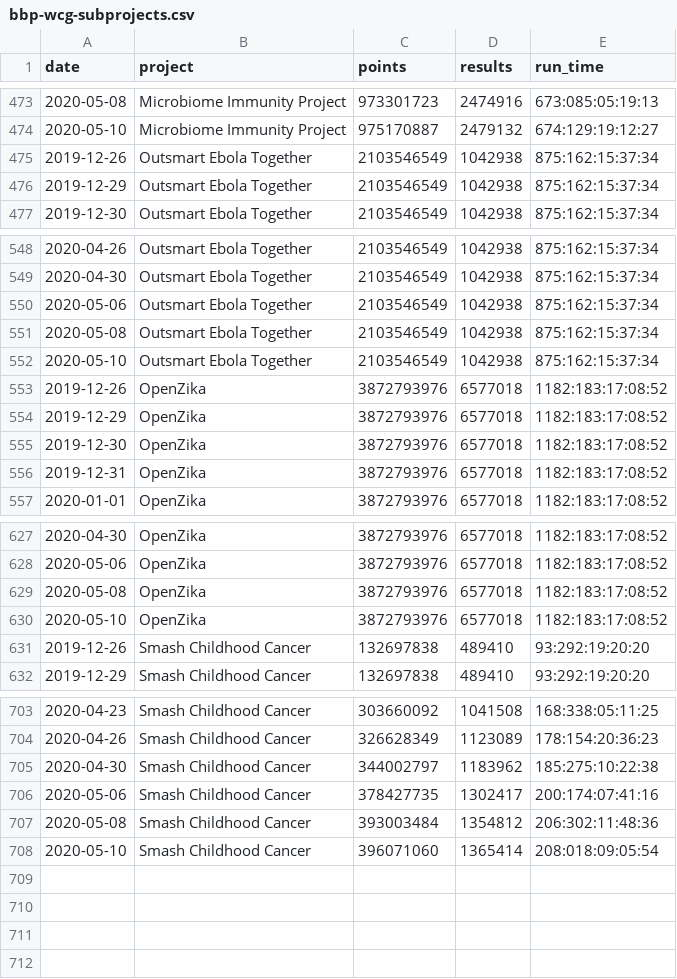
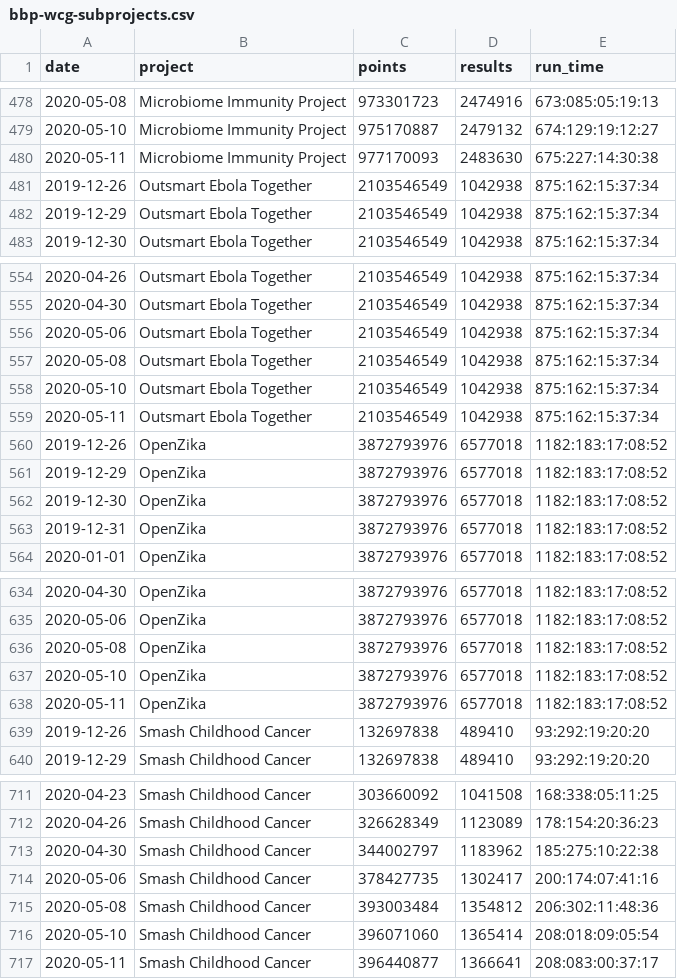
Before and after one commit to biblepay-community/bbp_stats, a CSV file: bbp-wcg-subprojects.csv, drawn as a sheet; only a part is shown, gaps mark what is left out; the diff covers the shown part only.

```diff
--- a/bbp-wcg-subprojects.csv
+++ b/bbp-wcg-subprojects.csv
@@ -474,2 +479,3 @@ date,project,points,results,run_time
 2020-05-10,Microbiome Immunity Project,975170887,2479132,674:129:19:12:27
+2020-05-11,Microbiome Immunity Project,977170093,2483630,675:227:14:30:38
 2019-12-26,Outsmart Ebola Together,2103546549,1042938,875:162:15:37:34
@@ -552,2 +558,3 @@ date,project,points,results,run_time
 2020-05-10,Outsmart Ebola Together,2103546549,1042938,875:162:15:37:34
+2020-05-11,Outsmart Ebola Together,2103546549,1042938,875:162:15:37:34
 2019-12-26,OpenZika,3872793976,6577018,1182:183:17:08:52
@@ -630,2 +637,3 @@ date,project,points,results,run_time
 2020-05-10,OpenZika,3872793976,6577018,1182:183:17:08:52
+2020-05-11,OpenZika,3872793976,6577018,1182:183:17:08:52
 2019-12-26,Smash Childhood Cancer,132697838,489410,93:292:19:20:20
@@ -708 +716,2 @@ date,project,points,results,run_time
 2020-05-10,Smash Childhood Cancer,396071060,1365414,208:018:09:05:54
+2020-05-11,Smash Childhood Cancer,396440877,1366641,208:083:00:37:17
```
Also changed, not shown: 5 added rows elsewhere in this file, dwssummary.csv, 1 other file.
